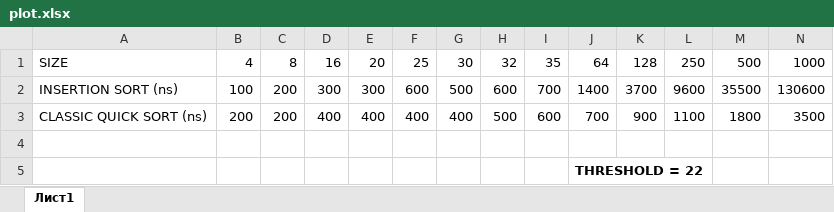
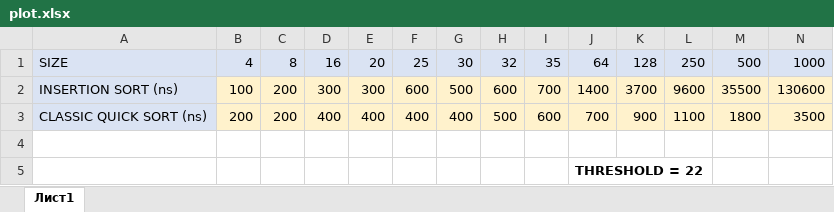
Before and after one commit to MrSinty/lab3_with_tests, an Excel workbook: plot.xlsx, sheet Лист1, drawn as a sheet; only a part is shown; values as stored, in another font and other column widths than the file's, no borders; charts and pictures not drawn; the diff covers the shown part only; the diff names each change by its address in the sheet, - before the commit and + after, or states it on an @@ line.

Commit message:
Changed style of table in xlsx file

```diff
--- a/plot.xlsx (sheet Лист1)
+++ b/plot.xlsx (sheet Лист1)
-A1:N1 fill: none
+A1:N1 fill: #DAE3F3
-A2:A3 fill: none
+A2:A3 fill: #DAE3F3
-B2:N3 fill: none
+B2:N3 fill: #FFF2CC
```
Also changed, not shown: cell formats elsewhere in this sheet.
